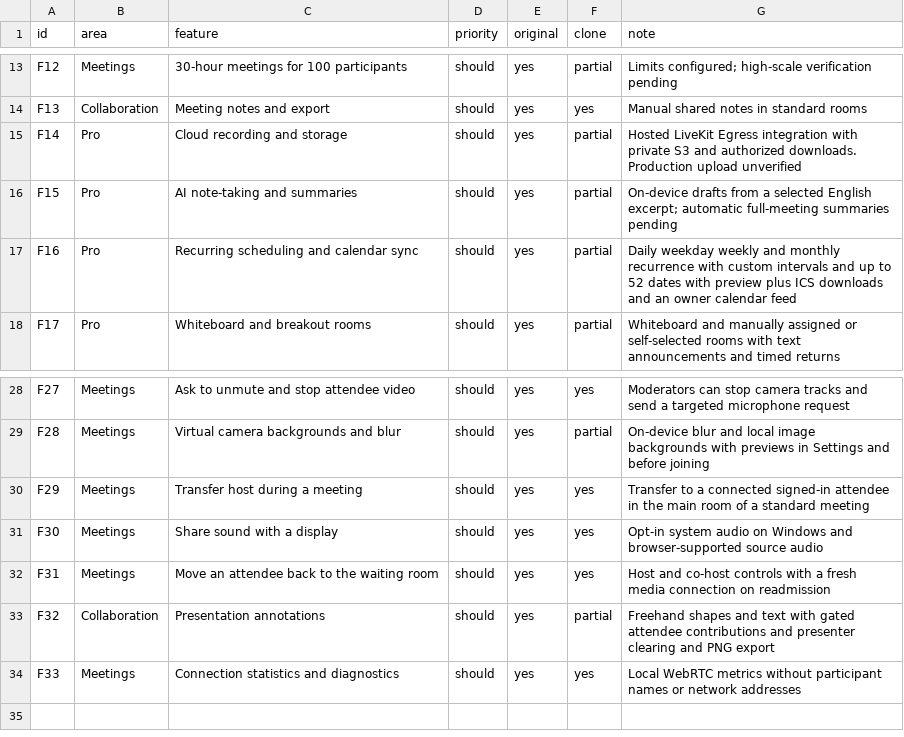
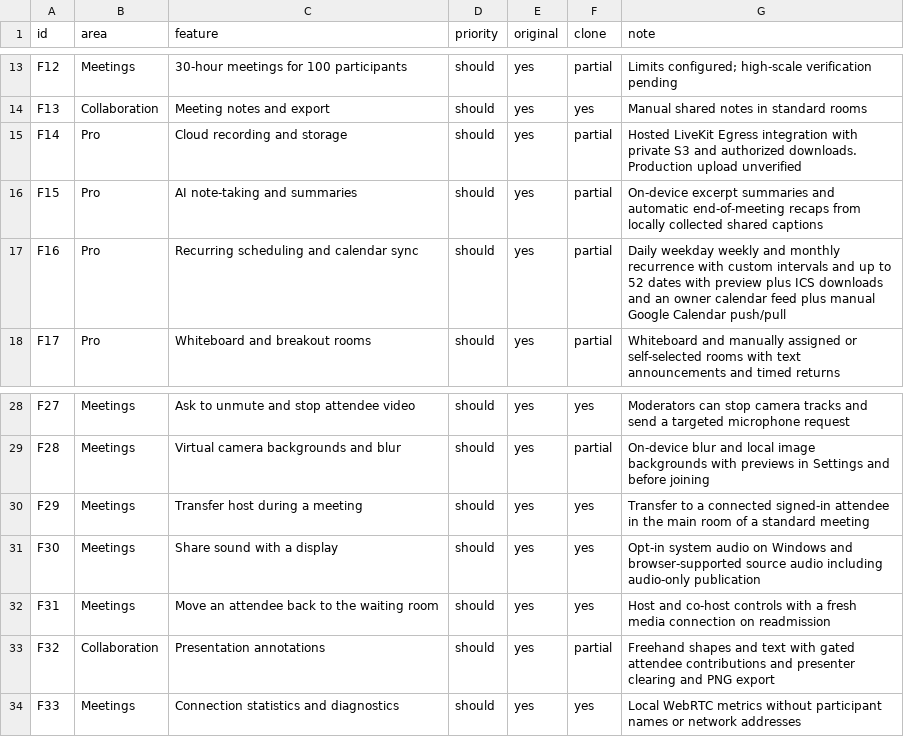
Before and after one commit to hafiz-azfar/meetrix-desktop, a CSV file: replica/features.csv, drawn as a sheet; only a part is shown, gaps mark what is left out.

Commit message:
Add meeting recaps, push-to-talk, audio-only sharing, and Google Calendar sync

```diff
--- a/replica/features.csv
+++ b/replica/features.csv
@@ -15,4 +15,4 @@ F13,Collaboration,Meeting notes and export,should,yes,yes,Manual shared notes in
 F14,Pro,Cloud recording and storage,should,yes,partial,Hosted LiveKit Egress integration with private S3 and authorized downloads. Production upload unverified
-F15,Pro,AI note-taking and summaries,should,yes,partial,On-device drafts from a selected English excerpt; automatic full-meeting summaries pending
-F16,Pro,Recurring scheduling and calendar sync,should,yes,partial,Daily weekday weekly and monthly recurrence with custom intervals and up to 52 dates with preview plus ICS downloads and an owner calendar feed
+F15,Pro,AI note-taking and summaries,should,yes,partial,On-device excerpt summaries and automatic end-of-meeting recaps from locally collected shared captions
+F16,Pro,Recurring scheduling and calendar sync,should,yes,partial,Daily weekday weekly and monthly recurrence with custom intervals and up to 52 dates with preview plus ICS downloads and an owner calendar feed plus manual Google Calendar push/pull
 F17,Pro,Whiteboard and breakout rooms,should,yes,partial,Whiteboard and manually assigned or self-selected rooms with text announcements and timed returns
@@ -30,3 +30,3 @@ F28,Meetings,Virtual camera backgrounds and blur,should,yes,partial,On-device bl
 F29,Meetings,Transfer host during a meeting,should,yes,yes,Transfer to a connected signed-in attendee in the main room of a standard meeting
-F30,Meetings,Share sound with a display,should,yes,yes,Opt-in system audio on Windows and browser-supported source audio
+F30,Meetings,Share sound with a display,should,yes,yes,Opt-in system audio on Windows and browser-supported source audio including audio-only publication
 F31,Meetings,Move an attendee back to the waiting room,should,yes,yes,Host and co-host controls with a fresh media connection on readmission
```
Also changed, not shown: 27 other files.
